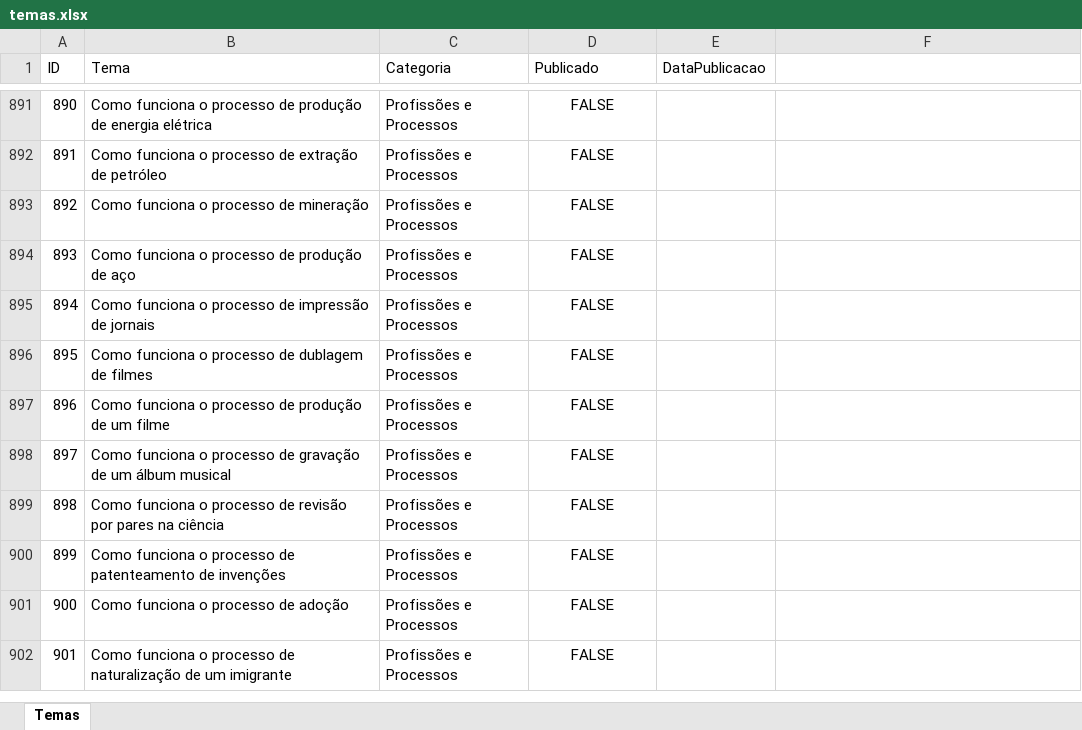
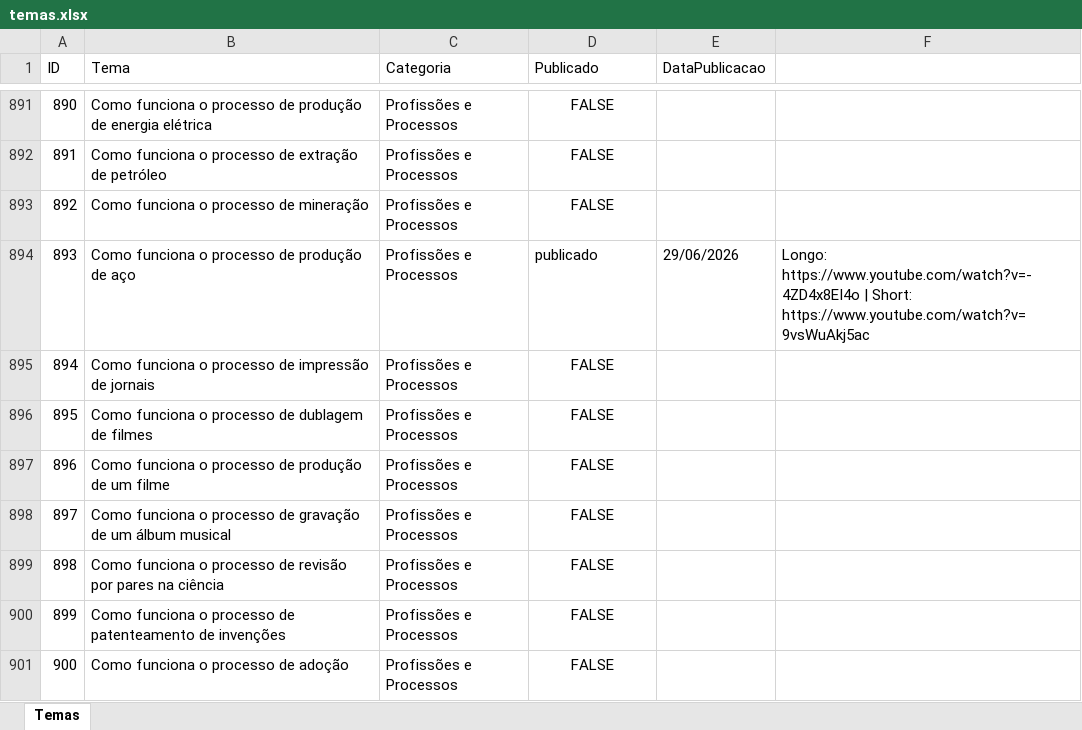
Before and after one commit to wilianjanez/InfoClubYT, an Excel workbook: temas/temas.xlsx, sheet Temas, drawn as a sheet; only a part is shown, gaps mark what is left out; the shorter side is filled out with more unchanged rows; values as stored, in another font and other column widths than the file's, no borders; the diff names each change by its address in the sheet, - before the commit and + after, or states it on an @@ line.

```diff
--- a/temas/temas.xlsx (sheet Temas)
+++ b/temas/temas.xlsx (sheet Temas)
-D894 (Publicado): FALSE
+D894 (Publicado): publicado
-D894 alignment: center
+D894 alignment: left
-E894 (DataPublicacao): (empty)
+E894 (DataPublicacao): 29/06/2026
-F894: (empty)
+F894: Longo: https://www.youtube.com/watch?v=-4ZD4x8EI4o | Short: https://www.youtube.com/watch?v=9vsWuAkj5ac
```
